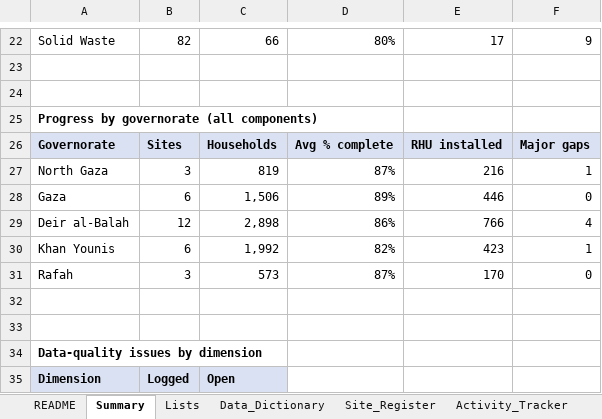
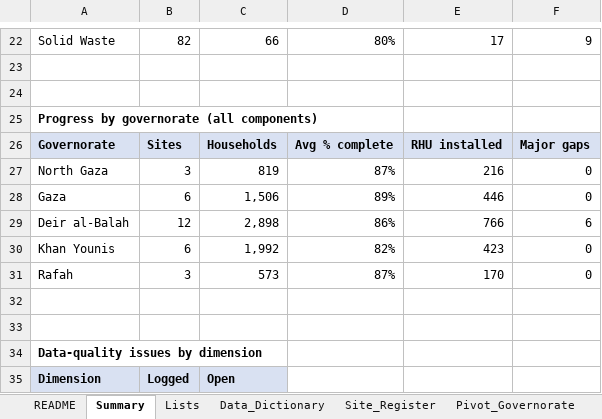
Before and after one commit to ahmedjalambo-dev/humanitarian-im-portfolio, an Excel workbook: excel/ITCN_IM_Tracker.xlsx, sheet Summary, drawn as a sheet; only a part is shown, gaps mark what is left out; values as stored, in another font and other column widths than the file's, no borders; charts and pictures not drawn; the diff names each change by its address in the sheet, - before the commit and + after, or states it on an @@ line.

```diff
--- a/excel/ITCN_IM_Tracker.xlsx (sheet Summary)
+++ b/excel/ITCN_IM_Tracker.xlsx (sheet Summary)
+sheet tab: Pivot_Governorate
-F27: 1
+F27: 0
-F29: 4
+F29: 6
-F30: 1
+F30: 0
```
Also changed, not shown: sheet Activity_Tracker, sheet README, charts or pictures.
